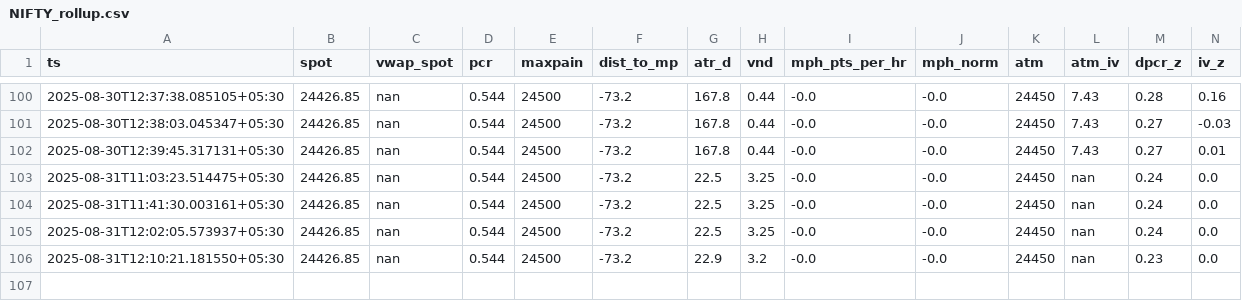
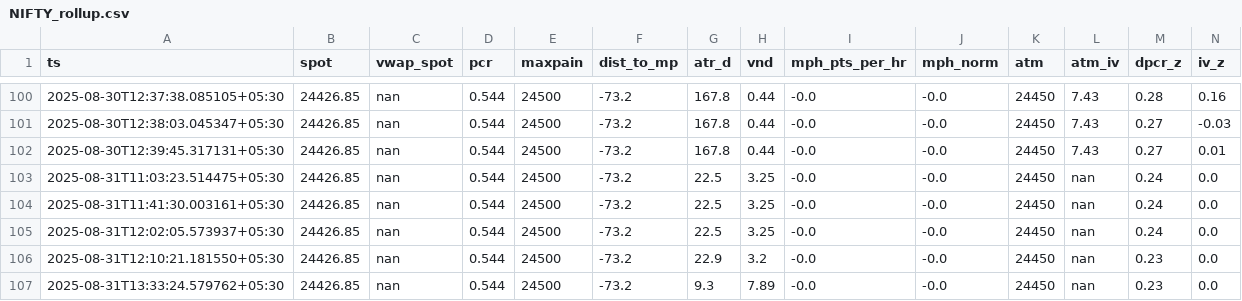
Before and after one commit to susobhan2403/ExpiryDayTrading, a CSV file: out/NIFTY_rollup.csv, drawn as a sheet; only a part is shown, gaps mark what is left out; rows hold the shown columns only; the diff names each change by its address in the sheet, - before the commit and + after, or states it on an @@ line.

```diff
--- a/out/NIFTY_rollup.csv
+++ b/out/NIFTY_rollup.csv
+row 107: 2025-08-31T13:33:24.579762+05:30 | 24426.85 | nan | 0.544 | 24500 | -73.2 | 9.3 | 7.89 | -0.0 | -0.0 | 24450 | nan | 0.23 | 0.0
```
Also changed, not shown: out/BANKNIFTY_rollup.csv, out/MIDCPNIFTY_rollup.csv, 10 other files.
